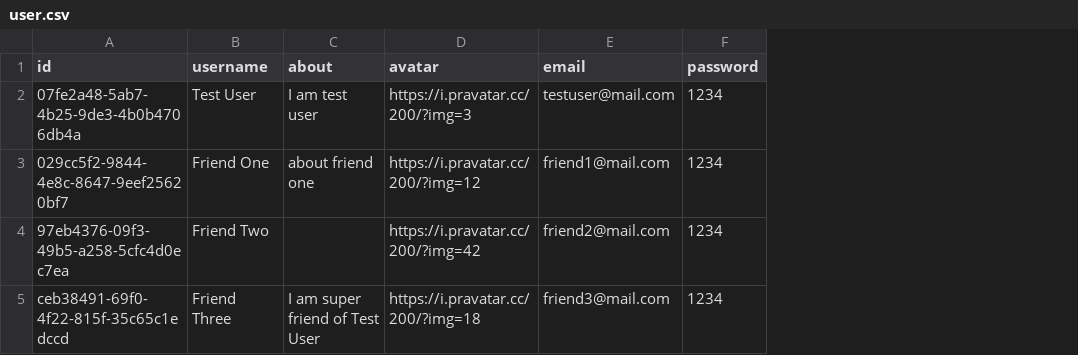
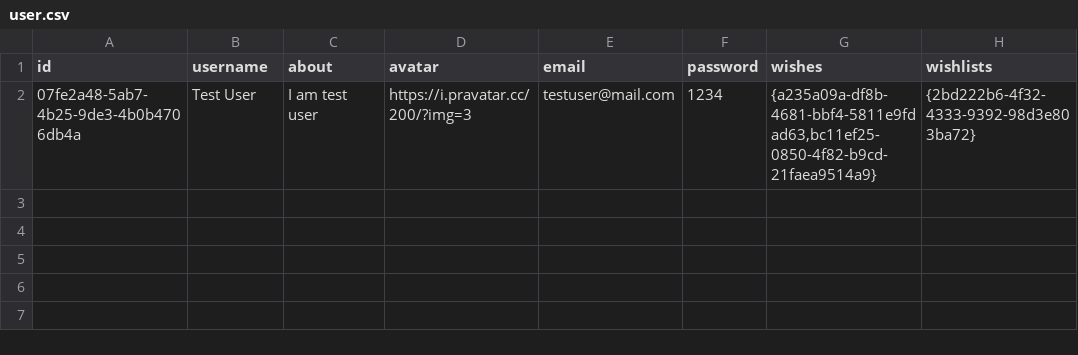
Before and after one commit to gvozdenkov/kupipodariday-backend, a CSV file: dataset/user.csv, drawn as a sheet; removed rows and columns are numbered as before the commit, all else as after; the diff names each change by its address in the sheet, - before the commit and + after, or states it on an @@ line.

```diff
--- a/dataset/user.csv
+++ b/dataset/user.csv
+column G (wishes), row 2: {a235a09a-df8b-4681-bbf4-5811e9fdad63,bc11ef25-0850-4f82-b9cd-21faea9514a9}
+column H (wishlists), row 2: {2bd222b6-4f32-4333-9392-98d3e803ba72}
-row 3: 029cc5f2-9844-4e8c-8647-9eef25620bf7 | Friend One | about friend one | https://i.pravatar.cc/200/?img=12 | friend1@mail.com | 1234
-row 4: 97eb4376-09f3-49b5-a258-5cfc4d0ec7ea | Friend Two |  | https://i.pravatar.cc/200/?img=42 | friend2@mail.com | 1234
-row 5: ceb38491-69f0-4f22-815f-35c65c1edccd | Friend Three | I am super friend of Test User | https://i.pravatar.cc/200/?img=18 | friend3@mail.com | 1234
```
Also changed, not shown: dataset/wishlist.csv, 17 other files.
